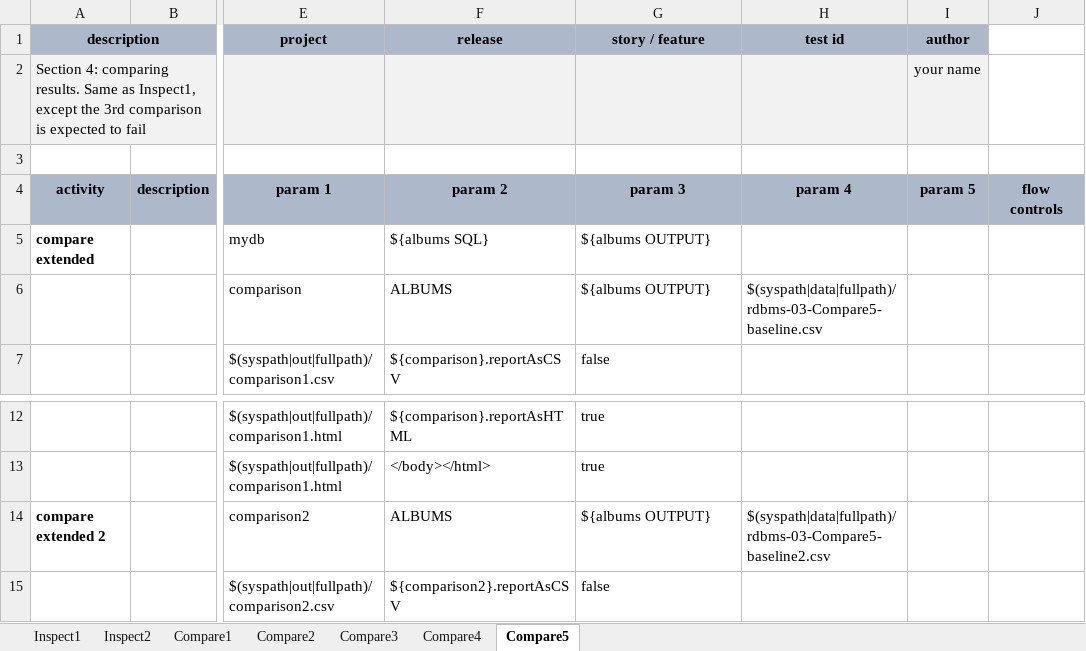
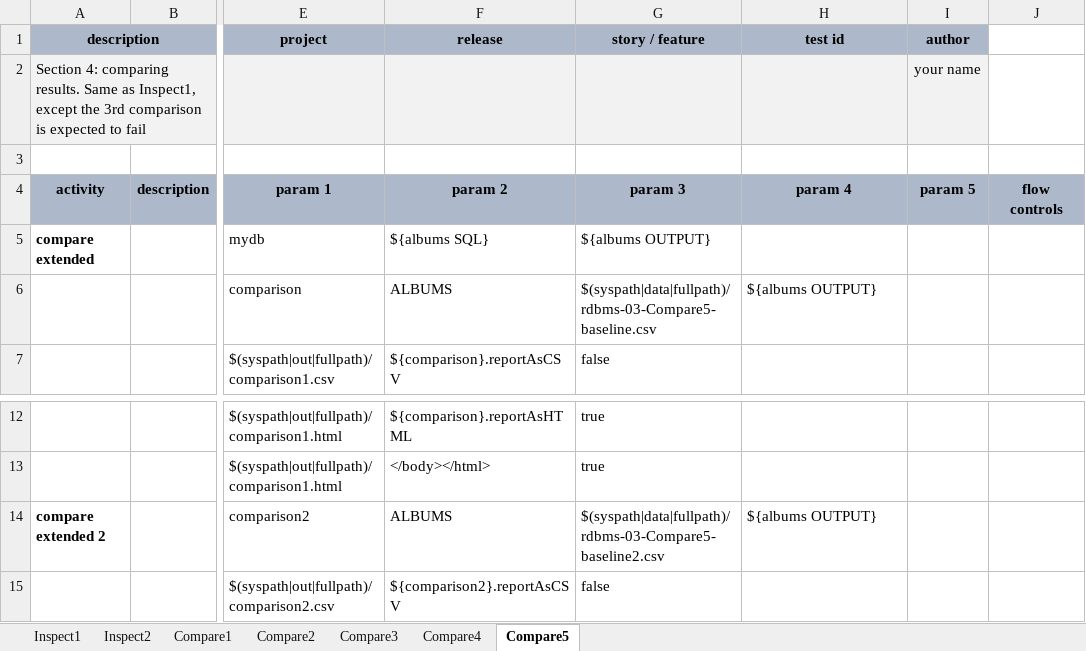
Before and after one commit to nexiality/tutorials, an Excel workbook: artifact/script/rdbms-03.xlsx, sheet Compare5, drawn as a sheet; only a part is shown, gaps mark what is left out; values as stored, in another font and other column widths than the file's, no borders; conditional formats not drawn; the diff names each change by its address in the sheet, - before the commit and + after, or states it on an @@ line.

```diff
--- a/artifact/script/rdbms-03.xlsx (sheet Compare5)
+++ b/artifact/script/rdbms-03.xlsx (sheet Compare5)
-G6 (story / feature): ${albums OUTPUT}
+G6 (story / feature): $(syspath|data|fullpath)/rdbms-03-Compare5-baseline.csv
-H6 (test id): $(syspath|data|fullpath)/rdbms-03-Compare5-baseline.csv
+H6 (test id): ${albums OUTPUT}
-G14 (story / feature): ${albums OUTPUT}
+G14 (story / feature): $(syspath|data|fullpath)/rdbms-03-Compare5-baseline2.csv
-H14 (test id): $(syspath|data|fullpath)/rdbms-03-Compare5-baseline2.csv
+H14 (test id): ${albums OUTPUT}
```
Also changed, not shown: artifact/data/rdbms-01.data.xlsx, artifact/data/rdbms-03.data.xlsx, 5 other files.
